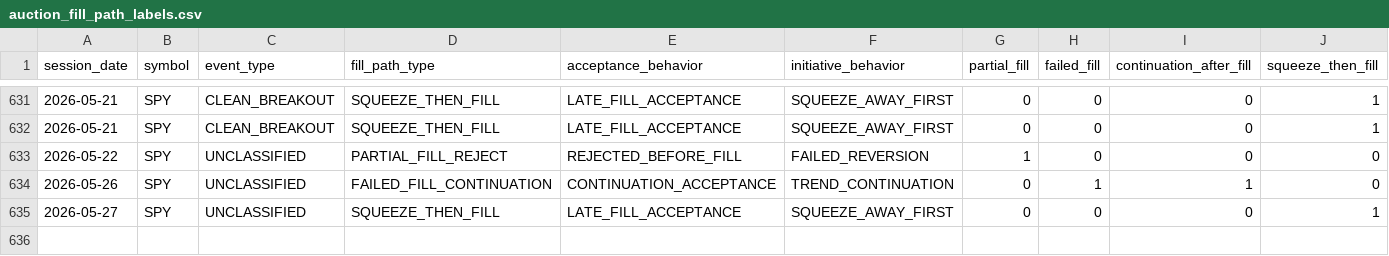
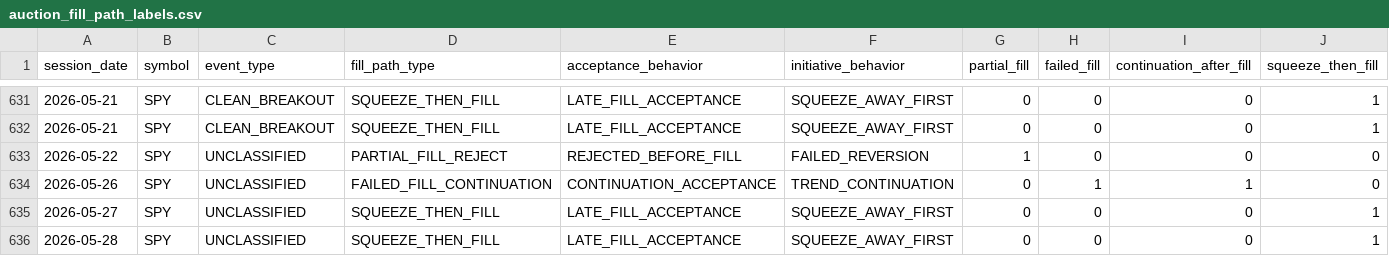
Before and after one commit to kvandre12-commits/SharpEdge-System, a CSV file: outputs/auction_fill_path_labels.csv, drawn as a sheet; only a part is shown, gaps mark what is left out; rows hold the shown columns only; the diff names each change by its address in the sheet, - before the commit and + after, or states it on an @@ line.

```diff
--- a/outputs/auction_fill_path_labels.csv
+++ b/outputs/auction_fill_path_labels.csv
+row 636: 2026-05-28 | SPY | UNCLASSIFIED | SQUEEZE_THEN_FILL | LATE_FILL_ACCEPTANCE | SQUEEZE_AWAY_FIRST | 0 | 0 | 0 | 1
```
Also changed, not shown: outputs/auction_expectancy_events.csv, outputs/conditional_expectancy_matrix.csv, 11 other files.
